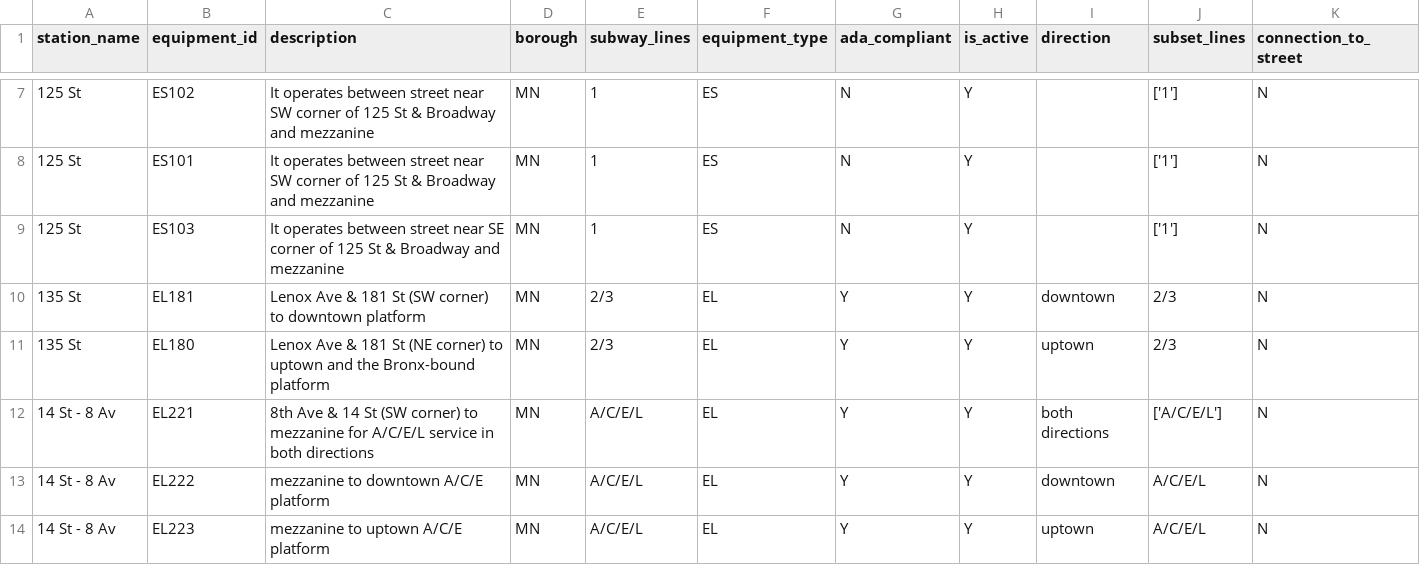
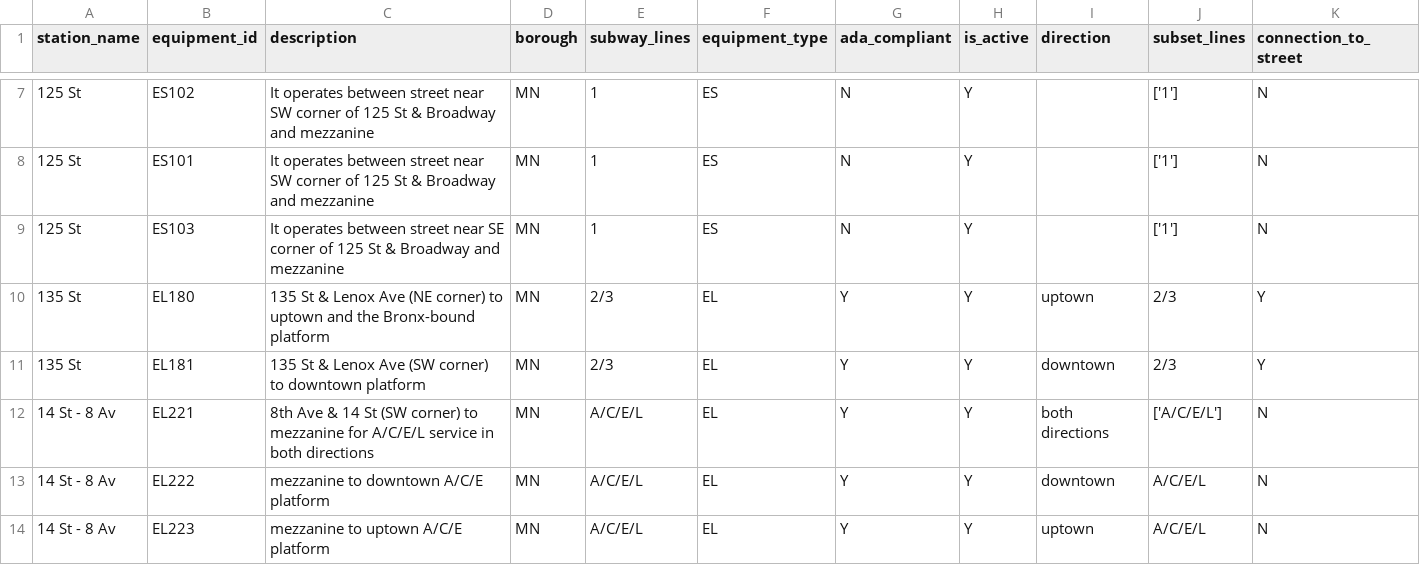
Before and after one commit to tsdataclinic/mta, a CSV file: data/raw/EE_master_list.csv, drawn as a sheet; only a part is shown, gaps mark what is left out.

```diff
--- a/data/raw/EE_master_list.csv
+++ b/data/raw/EE_master_list.csv
@@ -9,4 +9,4 @@ station_name,equipment_id,description,borough,subway_lines,equipment_type,ada_co
 125 St,ES103,It operates between street near SE corner of 125 St & Broadway and mezzanine,MN,1,ES,N,Y,,['1'],N
-135 St,EL181,Lenox Ave & 181 St (SW corner) to downtown platform,MN,2/3,EL,Y,Y,downtown,2/3,N
-135 St,EL180,Lenox Ave & 181 St (NE corner) to uptown and the Bronx-bound platform,MN,2/3,EL,Y,Y,uptown,2/3,N
+135 St,EL180,135 St & Lenox Ave (NE corner) to uptown and the Bronx-bound platform,MN,2/3,EL,Y,Y,uptown,2/3,Y
+135 St,EL181,135 St & Lenox Ave (SW corner) to downtown platform,MN,2/3,EL,Y,Y,downtown,2/3,Y
 14 St - 8 Av,EL221,8th Ave & 14 St (SW corner) to mezzanine for A/C/E/L service in both directions,MN,A/C/E/L,EL,Y,Y,both directions,['A/C/E/L'],N
```
Also changed, not shown: data/processed/stationgraph/elevator_to_line_dir_station.csv, data/processed/stationgraph/mta-elevators-graph.csv, 5 other files.
